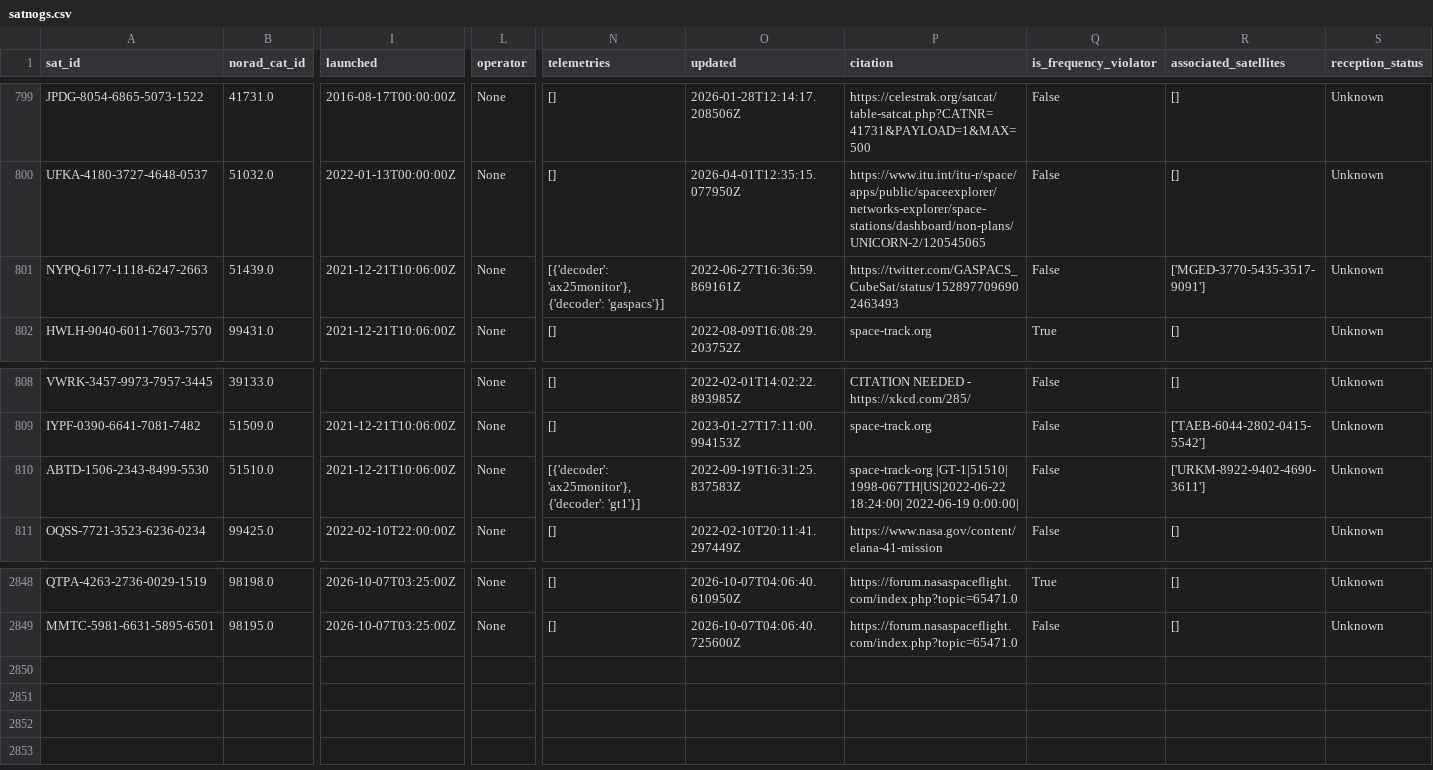
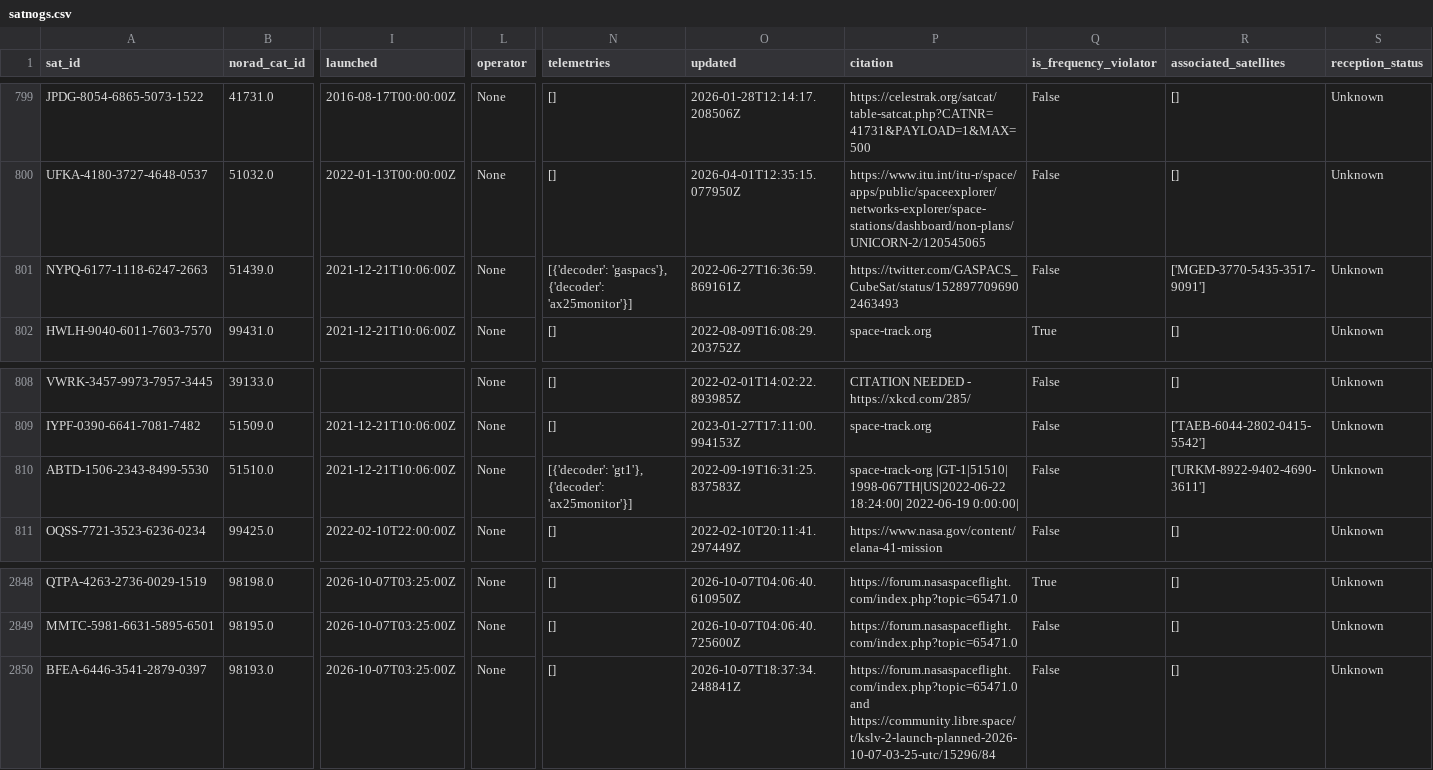
Before and after one commit to muzihuaner/amateur-satellite-database, a CSV file: data/satnogs.csv, drawn as a sheet; only a part is shown, gaps mark what is left out; rows hold the shown columns only; the diff names each change by its address in the sheet, - before the commit and + after, or states it on an @@ line.

```diff
--- a/data/satnogs.csv
+++ b/data/satnogs.csv
-N801 (telemetries): [{'decoder': 'ax25monitor'}, {'decoder': 'gaspacs'}]
+N801 (telemetries): [{'decoder': 'gaspacs'}, {'decoder': 'ax25monitor'}]
-N810 (telemetries): [{'decoder': 'ax25monitor'}, {'decoder': 'gt1'}]
+N810 (telemetries): [{'decoder': 'gt1'}, {'decoder': 'ax25monitor'}]
+row 2850: BFEA-6446-3541-2879-0397 | 98193.0 | 2026-10-07T03:25:00Z | None | [] | 2026-10-07T18:37:34.248841Z | https://forum.nasaspaceflight.com/index.php?topic=65471.0 and https://community.libre.space/t/kslv-2-launch-planned-2026-10-07-03-25-utc/15296/84 | False | [] | Unknown
```
Also changed, not shown: 1 other file.
